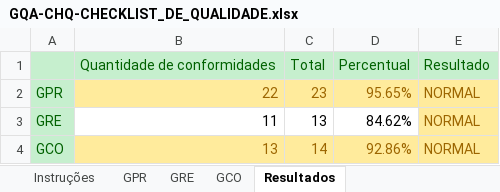
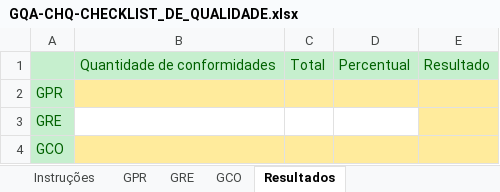
Before and after one commit to guicaixeta/Proc, an Excel workbook: Entregavel_02/Sprint_01/GQA/GQA-CHQ-CHECKLIST_DE_QUALIDADE.xlsx, sheet Resultados, drawn as a sheet; values as stored, in another font and other column widths than the file's, no borders; the diff names each change by its address in the sheet, - before the commit and + after, or states it on an @@ line.

```diff
--- a/Entregavel_02/Sprint_01/GQA/GQA-CHQ-CHECKLIST_DE_QUALIDADE.xlsx (sheet Resultados)
+++ b/Entregavel_02/Sprint_01/GQA/GQA-CHQ-CHECKLIST_DE_QUALIDADE.xlsx (sheet Resultados)
-B2: 22
+B2: (empty)
-C2: 23
+C2: (empty)
-D2: 95.65%
+D2: (empty)
-E2:E4: NORMAL
+E2:E4: (empty)
-B3: 11
+B3: (empty)
-C3: 13
+C3: (empty)
-D3: 84.62%
+D3: (empty)
-B4: 13
+B4: (empty)
-C4: 14
+C4: (empty)
-D4: 92.86%
+D4: (empty)
```
Also changed, not shown: sheet GPR, sheet GRE, sheet GCO, 2 other files.
